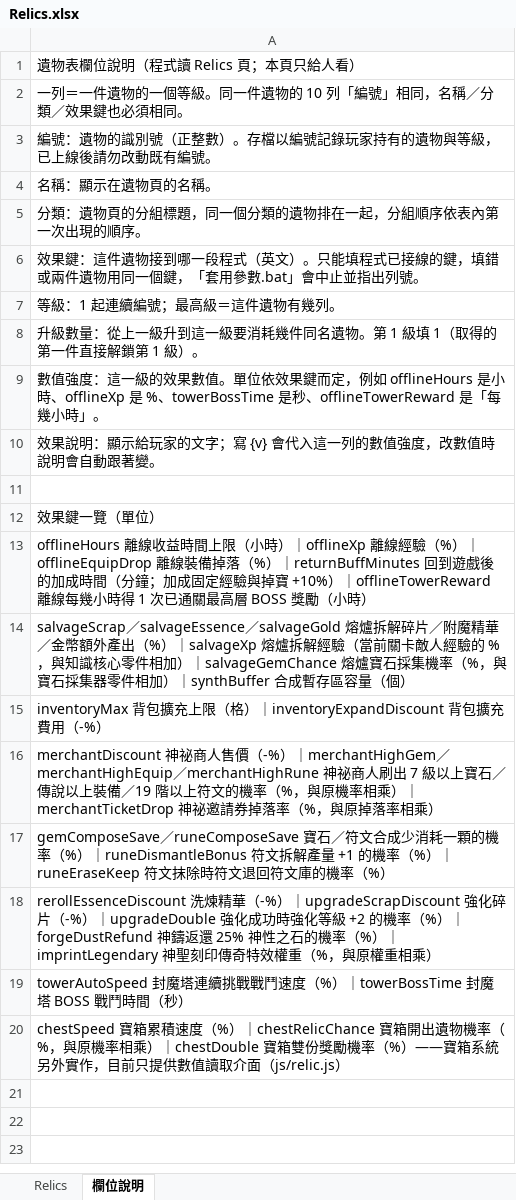
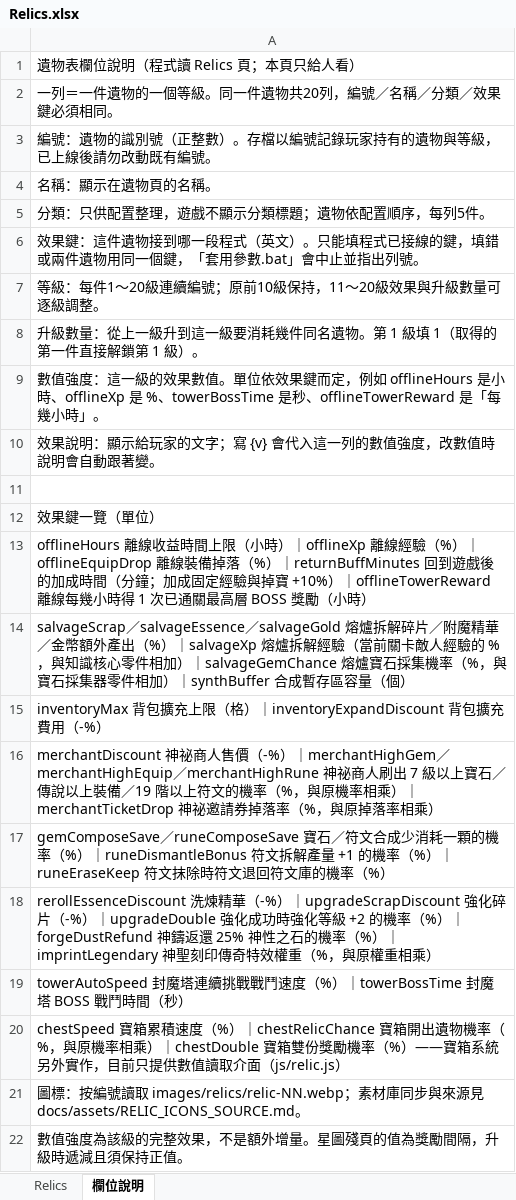
Before and after one commit to myKOF/Idle-RPG, an Excel workbook: config/Excel/Relics.xlsx, sheet 欄位說明, drawn as a sheet; values as stored, in another font and other column widths than the file's, no borders; the diff names each change by its address in the sheet, - before the commit and + after, or states it on an @@ line.

```diff
--- a/config/Excel/Relics.xlsx (sheet 欄位說明)
+++ b/config/Excel/Relics.xlsx (sheet 欄位說明)
-A2: 一列＝一件遺物的一個等級。同一件遺物的 10 列「編號」相同，名稱／分類／效果鍵也必須相同。
+A2: 一列＝一件遺物的一個等級。同一件遺物共20列，編號／名稱／分類／效果鍵必須相同。
-A5: 分類：遺物頁的分組標題，同一個分類的遺物排在一起，分組順序依表內第一次出現的順序。
+A5: 分類：只供配置整理，遊戲不顯示分類標題；遺物依配置順序，每列5件。
-A7: 等級：1 起連續編號；最高級＝這件遺物有幾列。
+A7: 等級：每件1～20級連續編號；原前10級保持，11～20級效果與升級數量可逐級調整。
+row 21: 圖標：按編號讀取 images/relics/relic-NN.webp；素材庫同步與來源見 docs/assets/RELIC_ICONS_SOURCE.md。
+row 22: 數值強度為該級的完整效果，不是額外增量。星圖殘頁的值為獎勵間隔，升級時遞減且須保持正值。
```
Also changed, not shown: sheet Relics, config/Excel/String.xlsx, 53 other files.
